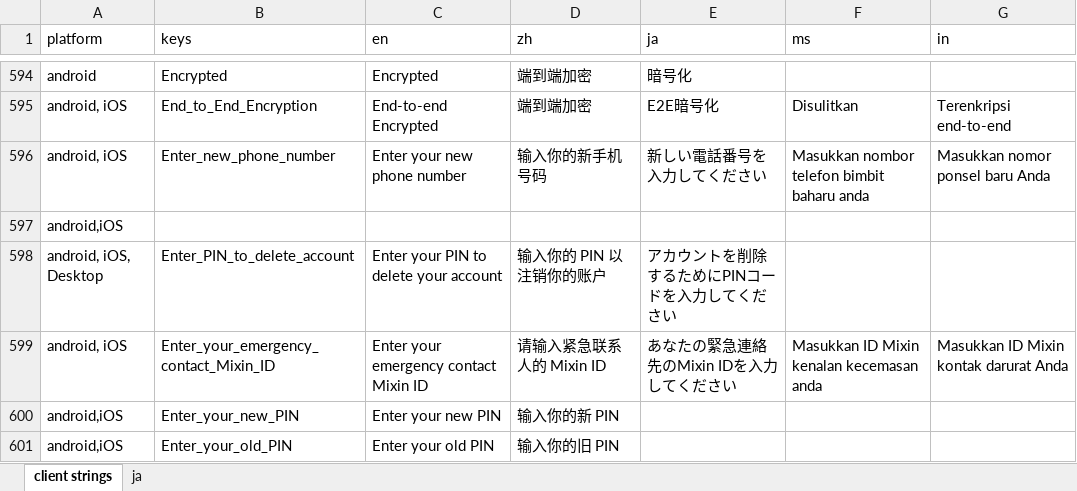
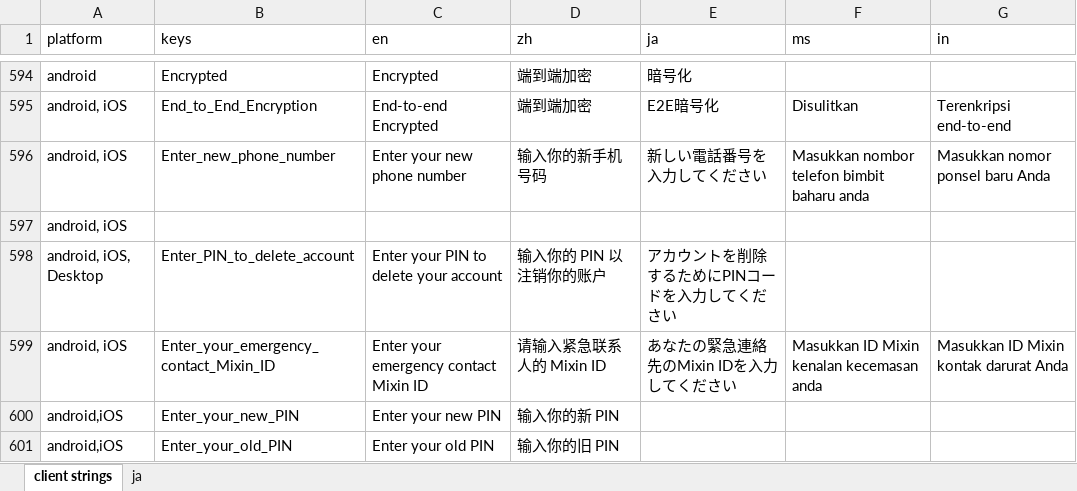
Before and after one commit to Tougee/sync-google-sheet, an Excel workbook: client.xlsx, sheet client strings, drawn as a sheet; only a part is shown, gaps mark what is left out; values as stored, in another font and other column widths than the file's, no borders; charts and pictures and conditional formats not drawn; the diff names each change by its address in the sheet, - before the commit and + after, or states it on an @@ line.

Commit message:
update client.xlsx

```diff
--- a/client.xlsx (sheet client strings)
+++ b/client.xlsx (sheet client strings)
-A597 (platform): android,iOS
+A597 (platform): android, iOS
```
